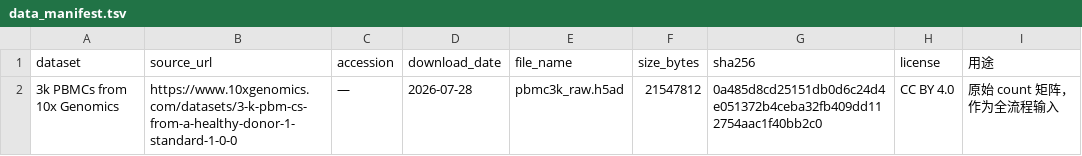
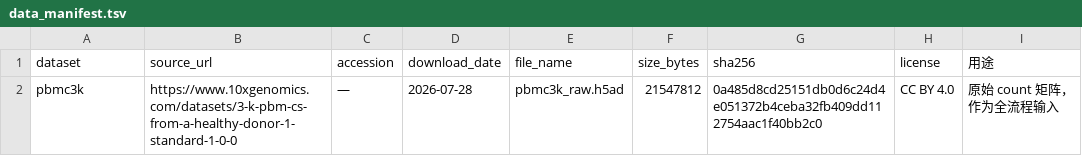
Before and after one commit to baoluwei7-lang/-, a TSV file: data_manifest.tsv, drawn as a sheet.

Commit message:
Update data_manifest.tsv

```diff
--- a/data_manifest.tsv
+++ b/data_manifest.tsv
@@ -1,2 +1,2 @@
 dataset	source_url	accession	download_date	file_name	size_bytes	sha256	license	用途
-3k PBMCs from 10x Genomics	https://www.10xgenomics.com/datasets/3-k-pbm-cs-from-a-healthy-donor-1-standard-1-0-0	—	2026-07-28	pbmc3k_raw.h5ad	21547812	0a485d8cd25151db0d6c24d4e051372b4ceba32fb409dd112754aac1f40bb2c0	CC BY 4.0	原始 count 矩阵，作为全流程输入
+pbmc3k	https://www.10xgenomics.com/datasets/3-k-pbm-cs-from-a-healthy-donor-1-standard-1-0-0	—	2026-07-28	pbmc3k_raw.h5ad	21547812	0a485d8cd25151db0d6c24d4e051372b4ceba32fb409dd112754aac1f40bb2c0	CC BY 4.0	原始 count 矩阵，作为全流程输入
```
